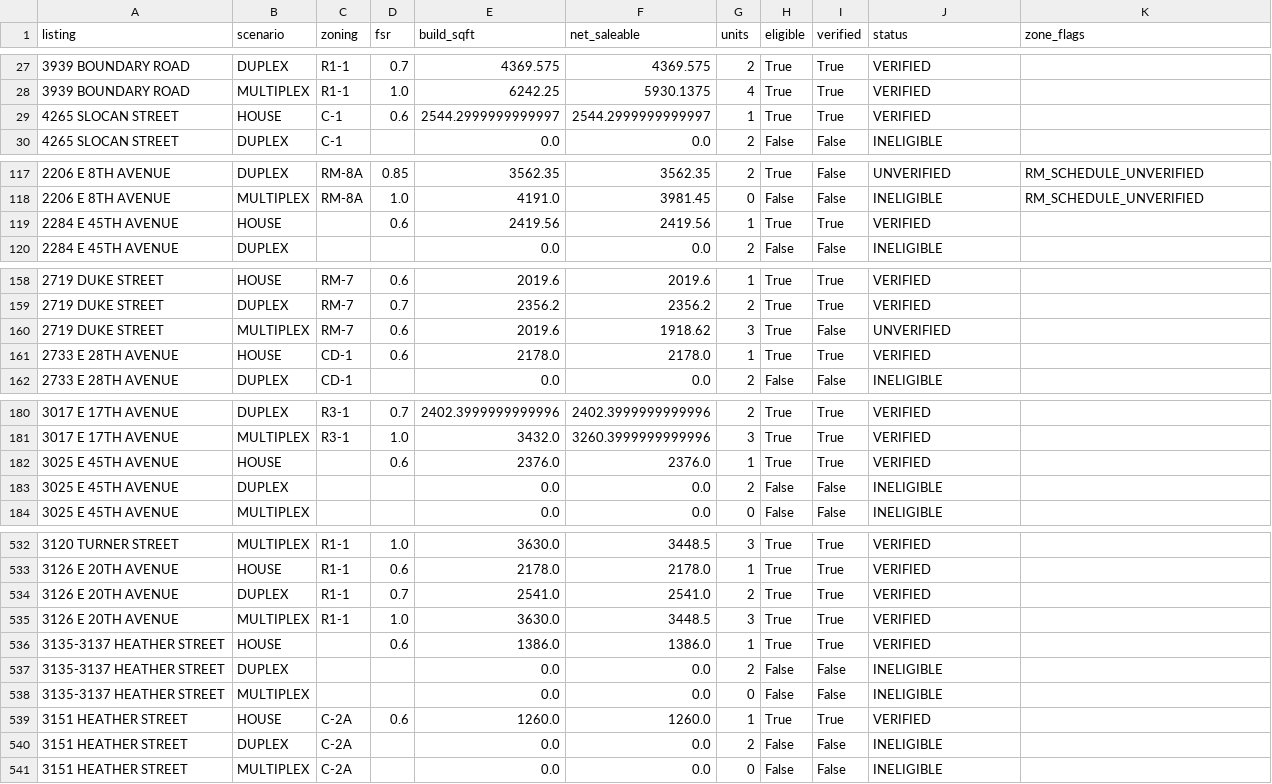
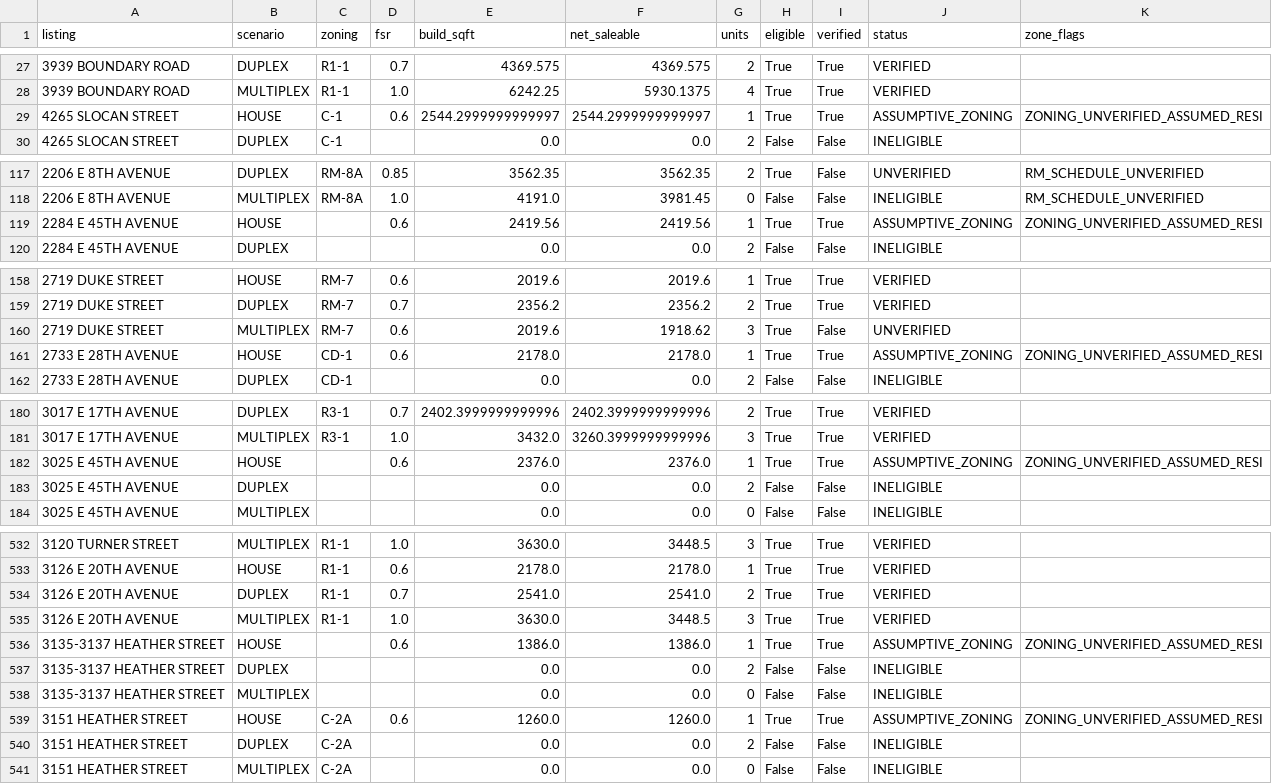
Before and after one commit to xiwei9871/Vancouver-housing-market-research, a CSV file: docs/audits/listing_level_valuation_v1_4/active_house_buildable_scenarios.csv, drawn as a sheet; only a part is shown, gaps mark what is left out; the diff covers the shown part only.

```diff
--- a/docs/audits/listing_level_valuation_v1_4/active_house_buildable_scenarios.csv
+++ b/docs/audits/listing_level_valuation_v1_4/active_house_buildable_scenarios.csv
@@ -28,3 +28,3 @@ listing,scenario,zoning,fsr,build_sqft,net_saleable,units,eligible,verified,stat
 3939 BOUNDARY ROAD,MULTIPLEX,R1-1,1.0,6242.25,5930.1375,4,True,True,VERIFIED,
-4265 SLOCAN STREET,HOUSE,C-1,0.6,2544.2999999999997,2544.2999999999997,1,True,True,VERIFIED,
+4265 SLOCAN STREET,HOUSE,C-1,0.6,2544.2999999999997,2544.2999999999997,1,True,True,ASSUMPTIVE_ZONING,ZONING_UNVERIFIED_ASSUMED_RESI
 4265 SLOCAN STREET,DUPLEX,C-1,,0.0,0.0,2,False,False,INELIGIBLE,
@@ -118,3 +118,3 @@ listing,scenario,zoning,fsr,build_sqft,net_saleable,units,eligible,verified,stat
 2206 E 8TH AVENUE,MULTIPLEX,RM-8A,1.0,4191.0,3981.45,0,False,False,INELIGIBLE,RM_SCHEDULE_UNVERIFIED
-2284 E 45TH AVENUE,HOUSE,,0.6,2419.56,2419.56,1,True,True,VERIFIED,
+2284 E 45TH AVENUE,HOUSE,,0.6,2419.56,2419.56,1,True,True,ASSUMPTIVE_ZONING,ZONING_UNVERIFIED_ASSUMED_RESI
 2284 E 45TH AVENUE,DUPLEX,,,0.0,0.0,2,False,False,INELIGIBLE,
@@ -160,3 +160,3 @@ listing,scenario,zoning,fsr,build_sqft,net_saleable,units,eligible,verified,stat
 2719 DUKE STREET,MULTIPLEX,RM-7,0.6,2019.6,1918.62,3,True,False,UNVERIFIED,
-2733 E 28TH AVENUE,HOUSE,CD-1,0.6,2178.0,2178.0,1,True,True,VERIFIED,
+2733 E 28TH AVENUE,HOUSE,CD-1,0.6,2178.0,2178.0,1,True,True,ASSUMPTIVE_ZONING,ZONING_UNVERIFIED_ASSUMED_RESI
 2733 E 28TH AVENUE,DUPLEX,CD-1,,0.0,0.0,2,False,False,INELIGIBLE,
@@ -181,3 +181,3 @@ listing,scenario,zoning,fsr,build_sqft,net_saleable,units,eligible,verified,stat
 3017 E 17TH AVENUE,MULTIPLEX,R3-1,1.0,3432.0,3260.3999999999996,3,True,True,VERIFIED,
-3025 E 45TH AVENUE,HOUSE,,0.6,2376.0,2376.0,1,True,True,VERIFIED,
+3025 E 45TH AVENUE,HOUSE,,0.6,2376.0,2376.0,1,True,True,ASSUMPTIVE_ZONING,ZONING_UNVERIFIED_ASSUMED_RESI
 3025 E 45TH AVENUE,DUPLEX,,,0.0,0.0,2,False,False,INELIGIBLE,
@@ -535,6 +535,6 @@ listing,scenario,zoning,fsr,build_sqft,net_saleable,units,eligible,verified,stat
 3126 E 20TH AVENUE,MULTIPLEX,R1-1,1.0,3630.0,3448.5,3,True,True,VERIFIED,
-3135-3137 HEATHER STREET,HOUSE,,0.6,1386.0,1386.0,1,True,True,VERIFIED,
+3135-3137 HEATHER STREET,HOUSE,,0.6,1386.0,1386.0,1,True,True,ASSUMPTIVE_ZONING,ZONING_UNVERIFIED_ASSUMED_RESI
 3135-3137 HEATHER STREET,DUPLEX,,,0.0,0.0,2,False,False,INELIGIBLE,
 3135-3137 HEATHER STREET,MULTIPLEX,,,0.0,0.0,0,False,False,INELIGIBLE,
-3151 HEATHER STREET,HOUSE,C-2A,0.6,1260.0,1260.0,1,True,True,VERIFIED,
+3151 HEATHER STREET,HOUSE,C-2A,0.6,1260.0,1260.0,1,True,True,ASSUMPTIVE_ZONING,ZONING_UNVERIFIED_ASSUMED_RESI
 3151 HEATHER STREET,DUPLEX,C-2A,,0.0,0.0,2,False,False,INELIGIBLE,
```
Also changed, not shown: 14 edited cells elsewhere in this file, docs/audits/listing_level_valuation_v1_4/land_buy_value_ranking.csv, docs/audits/listing_level_valuation_v1_4/land_comparable_method_audit.csv, 17 other files.
